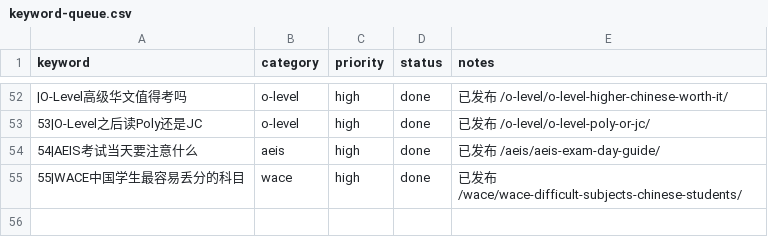
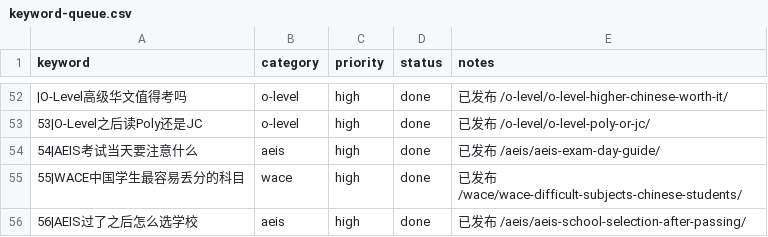
Before and after one commit to wysin808-dot/seda-website, a CSV file: content/keyword-queue.csv, drawn as a sheet; only a part is shown, gaps mark what is left out; the diff names each change by its address in the sheet, - before the commit and + after, or states it on an @@ line.

Commit message:
content: AEIS过了之后怎么选学校 — 政府学校分配机制、三梯队择校框架、区域对比、年级择校重点、四条不满意应对路径与入学准备时间线（7表+2图占位+7FAQ+12内链）

```diff
--- a/content/keyword-queue.csv
+++ b/content/keyword-queue.csv
+row 56: 56|AEIS过了之后怎么选学校 | aeis | high | done | 已发布 /aeis/aeis-school-selection-after-passing/
```
Also changed, not shown: 1 other file.
